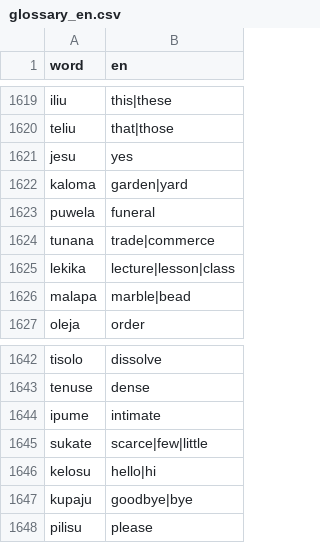
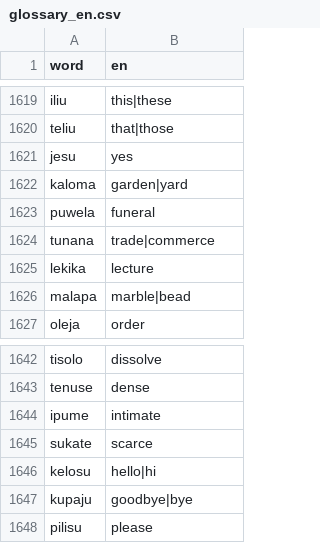
Before and after one commit to kohga1220-stack/logi, a CSV file: dictionary/glossary_en.csv, drawn as a sheet; only a part is shown, gaps mark what is left out.

Commit message:
fix(dict): glossary_en.csvの改行コードをLFに修正、重複する別名の削除
- glossary_en.csvの改行をLFに統一し、差分をlulaの別名追加とmekula削除のみに限定
- 既存語と衝突する別名（lekikaのlesson|class、sukateのfew|little）を削除
- レビュー表・web/lexicon.jsを再生成

Co-authored-by: Google Antigravity <antigravity@google.com>

```diff
--- a/dictionary/glossary_en.csv
+++ b/dictionary/glossary_en.csv
@@ -1624,3 +1624,3 @@ puwela,funeral
 tunana,trade|commerce
-lekika,lecture|lesson|class
+lekika,lecture
 malapa,marble|bead
@@ -1644,3 +1644,3 @@ tenuse,dense
 ipume,intimate
-sukate,scarce|few|little
+sukate,scarce
 kelosu,hello|hi
```
Also changed, not shown: dictionary/anti_additions.csv, dictionary/word_review.csv, 2 other files.
